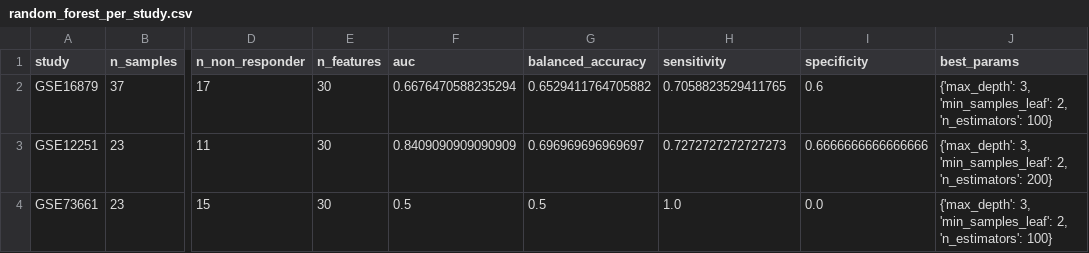
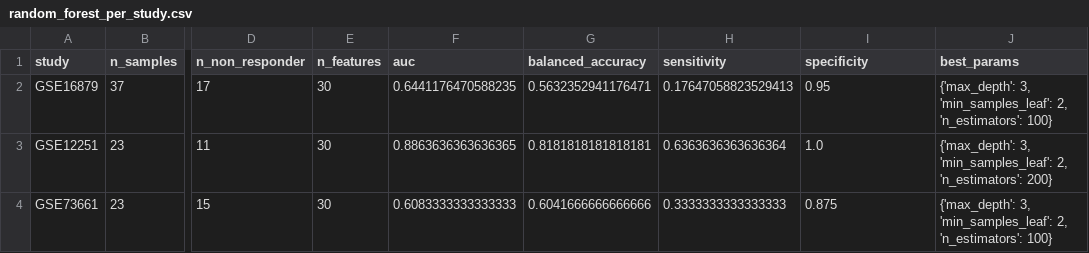
Before and after one commit to Agentomics/BioAgentics, a CSV file: output/crohns/anti-tnf-response-prediction/classifier/random_forest_per_study.csv, drawn as a sheet; only a part is shown, gaps mark what is left out; the diff names each change by its address in the sheet, - before the commit and + after, or states it on an @@ line.

```diff
--- a/output/crohns/anti-tnf-response-prediction/classifier/random_forest_per_study.csv
+++ b/output/crohns/anti-tnf-response-prediction/classifier/random_forest_per_study.csv
-F2 (auc): 0.6676470588235294
+F2 (auc): 0.6441176470588235
-G2 (balanced_accuracy): 0.6529411764705882
+G2 (balanced_accuracy): 0.5632352941176471
-H2 (sensitivity): 0.7058823529411765
+H2 (sensitivity): 0.17647058823529413
-I2 (specificity): 0.6
+I2 (specificity): 0.95
-F3 (auc): 0.8409090909090909
+F3 (auc): 0.8863636363636365
-G3 (balanced_accuracy): 0.696969696969697
+G3 (balanced_accuracy): 0.8181818181818181
-H3 (sensitivity): 0.7272727272727273
+H3 (sensitivity): 0.6363636363636364
-I3 (specificity): 0.6666666666666666
+I3 (specificity): 1.0
-F4 (auc): 0.5
+F4 (auc): 0.6083333333333333
-G4 (balanced_accuracy): 0.5
+G4 (balanced_accuracy): 0.6041666666666666
-H4 (sensitivity): 1.0
+H4 (sensitivity): 0.3333333333333333
-I4 (specificity): 0.0
+I4 (specificity): 0.875
```
Also changed, not shown: output/cancer/breast-cancer-vulnerability-stratification/overlap_analysis.csv, output/crohns/anti-tnf-response-prediction/classifier/aggregate_metrics.csv, 23 other files.
